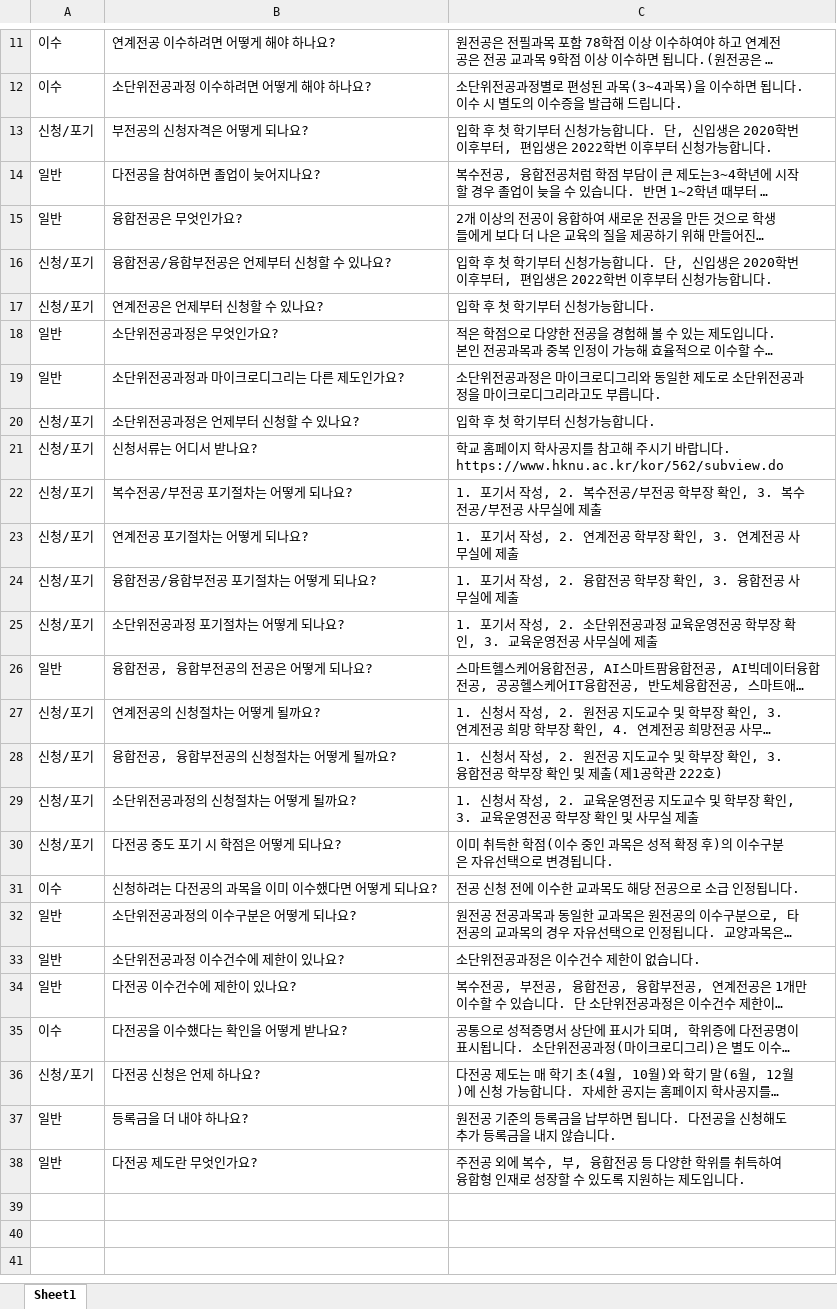
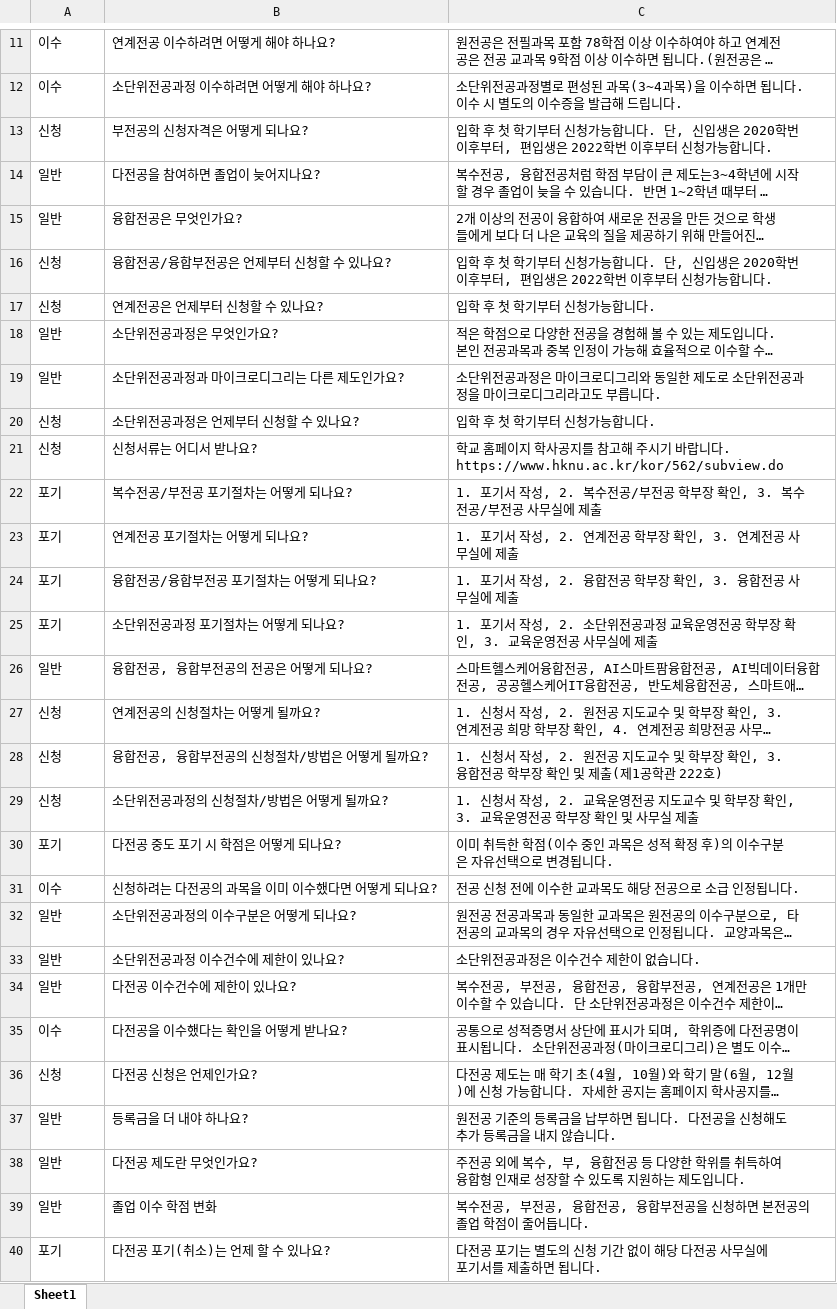
Before and after one commit to hknu-academic/gemini-chat-app, an Excel workbook: data/faq.xlsx, sheet Sheet1, drawn as a sheet; only a part is shown, gaps mark what is left out; long unchanged cells end in …; values as stored, in another font and other column widths than the file's, no borders; the diff covers the shown part only; the diff names each change by its address in the sheet, - before the commit and + after, or states it on an @@ line.

```diff
--- a/data/faq.xlsx (sheet Sheet1)
+++ b/data/faq.xlsx (sheet Sheet1)
-A13: 신청/포기
+A13: 신청
-A16:A17: 신청/포기
+A16:A17: 신청
-A20:A21: 신청/포기
+A20:A21: 신청
-A22:A25: 신청/포기
+A22:A25: 포기
-A27:A29: 신청/포기
+A27:A29: 신청
-B28: 융합전공, 융합부전공의 신청절차는 어떻게 될까요?
+B28: 융합전공, 융합부전공의 신청절차/방법은 어떻게 될까요?
-B29: 소단위전공과정의 신청절차는 어떻게 될까요?
+B29: 소단위전공과정의 신청절차/방법은 어떻게 될까요?
-A30: 신청/포기
+A30: 포기
-A36: 신청/포기
+A36: 신청
-B36: 다전공 신청은 언제 하나요?
+B36: 다전공 신청은 언제인가요?
+row 39: 일반 | 졸업 이수 학점 변화 | 복수전공, 부전공, 융합전공, 융합부전공을 신청하면 본전공의 졸업 학점이 줄어듭니다.
+row 40: 포기 | 다전공 포기(취소)는 언제 할 수 있나요? | 다전공 포기는 별도의 신청 기간 없이 해당 다전공 사무실에 포기서를 제출하면 됩니다.
```
Also changed, not shown: 3 edited cells elsewhere in this sheet, data/courses.xlsx, data/majors_info.xlsx.
